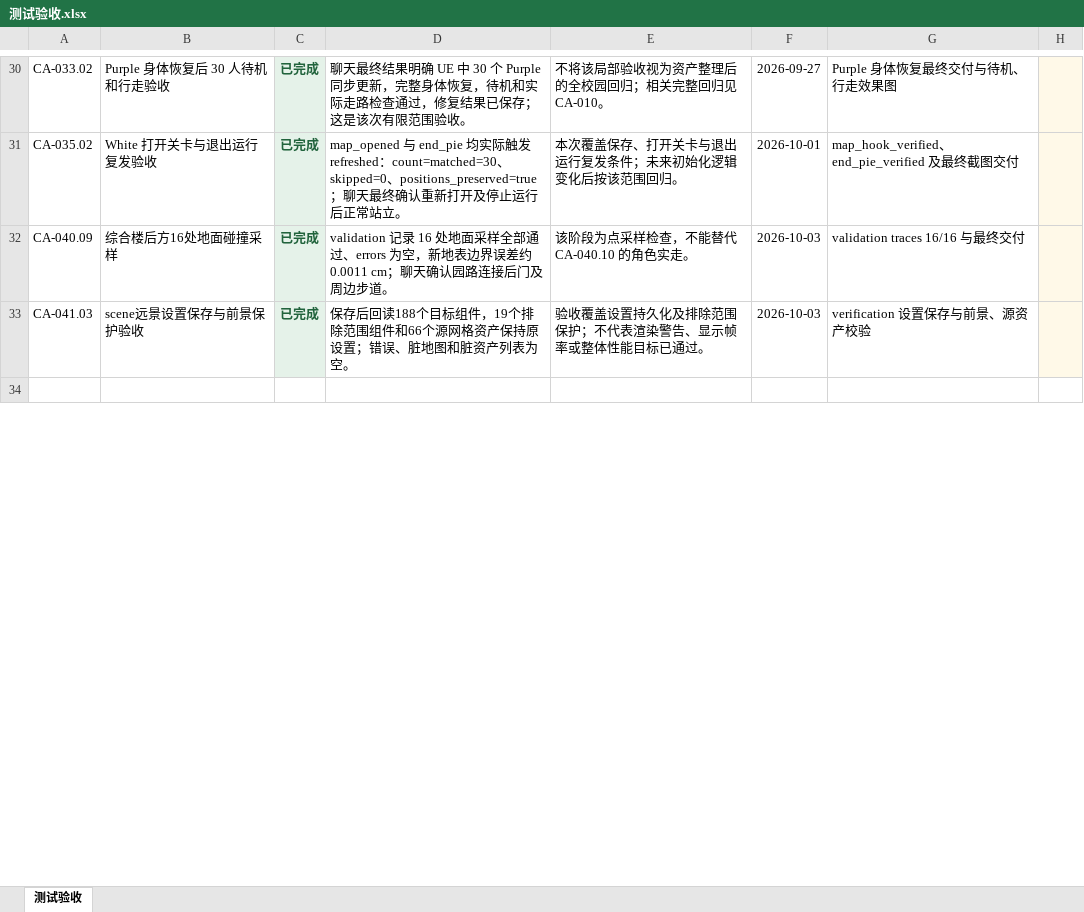
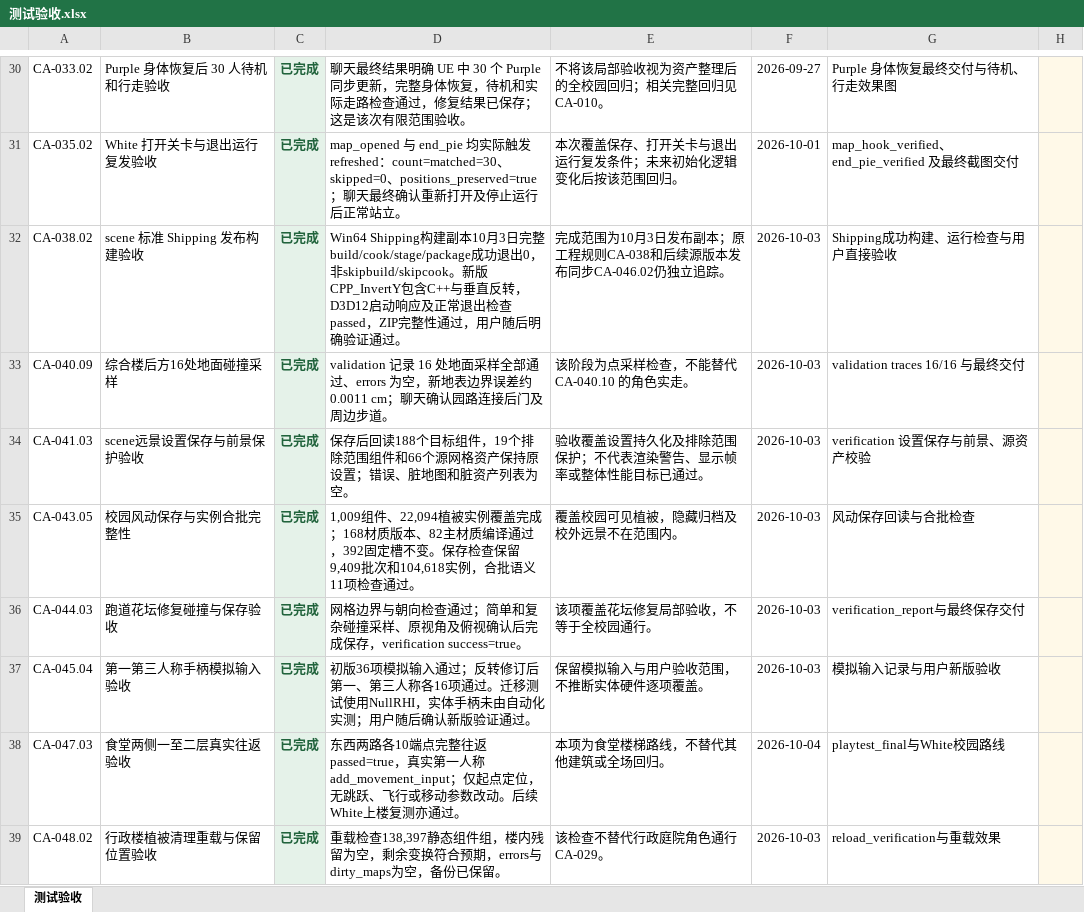
Before and after one commit to chill-pxy/CampusAuto, an Excel workbook: ProjectProgress/表格/分类进展/测试验收.xlsx, sheet 测试验收, drawn as a sheet; only a part is shown, gaps mark what is left out; the shorter side is filled out with more unchanged rows; values as stored, in another font and other column widths than the file's, no borders; conditional formats and table styles not drawn; the diff covers the shown part only; the diff names each change by its address in the sheet, - before the commit and + after, or states it on an @@ line.

```diff
--- a/ProjectProgress/表格/分类进展/测试验收.xlsx (sheet 测试验收)
+++ b/ProjectProgress/表格/分类进展/测试验收.xlsx (sheet 测试验收)
+row 32: CA-038.02 | scene 标准 Shipping 发布构建验收 | 已完成 | Win64 Shipping构建副本10月3日完整build/cook/stage/package成功退出0，非skipbuild/skipcook。新版CPP_InvertY包含C++与垂直反转，D3D12启动响应及正常退出检查passed，ZIP完整性通过，用户随后明确验证通过。 | 完成范围为10月3日发布副本；原工程规则CA-038和后续源版本发布同步CA-046.02仍独立追踪。 | 2026-10-03 | Shipping成功构建、运行检查与用户直接验收
+row 35: CA-043.05 | 校园风动保存与实例合批完整性 | 已完成 | 1,009组件、22,094植被实例覆盖完成；168材质版本、82主材质编译通过，392固定槽不变。保存检查保留9,409批次和104,618实例，合批语义11项检查通过。 | 覆盖校园可见植被，隐藏归档及校外远景不在范围内。 | 2026-10-03 | 风动保存回读与合批检查
+row 36: CA-044.03 | 跑道花坛修复碰撞与保存验收 | 已完成 | 网格边界与朝向检查通过；简单和复杂碰撞采样、原视角及俯视确认后完成保存，verification success=true。 | 该项覆盖花坛修复局部验收，不等于全校园通行。 | 2026-10-03 | verification_report与最终保存交付
+row 37: CA-045.04 | 第一第三人称手柄模拟输入验收 | 已完成 | 初版36项模拟输入通过；反转修订后第一、第三人称各16项通过。迁移测试使用NullRHI，实体手柄未由自动化实测；用户随后确认新版验证通过。 | 保留模拟输入与用户验收范围，不推断实体硬件逐项覆盖。 | 2026-10-03 | 模拟输入记录与用户新版验收
+row 38: CA-047.03 | 食堂两侧一至二层真实往返验收 | 已完成 | 东西两路各10端点完整往返passed=true，真实第一人称add_movement_input；仅起点定位，无跳跃、飞行或移动参数改动。后续White上楼复测亦通过。 | 本项为食堂楼梯路线，不替代其他建筑或全场回归。 | 2026-10-04 | playtest_final与White校园路线
+row 39: CA-048.02 | 行政楼植被清理重载与保留位置验收 | 已完成 | 重载检查138,397静态组件组，楼内残留为空，剩余变换符合预期，errors与dirty_maps为空，备份已保留。 | 该检查不替代行政庭院角色通行CA-029。 | 2026-10-03 | reload_verification与重载效果
```
Also changed, not shown: 8 added rows, 1 removed row and 10 edited cells elsewhere in this sheet, formulas that keep their value, ProjectProgress/表格/分类进展/交互与AI.xlsx, ProjectProgress/表格/分类进展/动画问题.xlsx, 7 other files.
